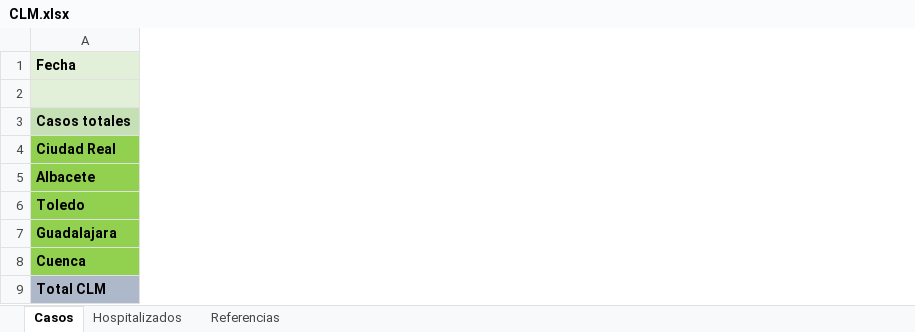
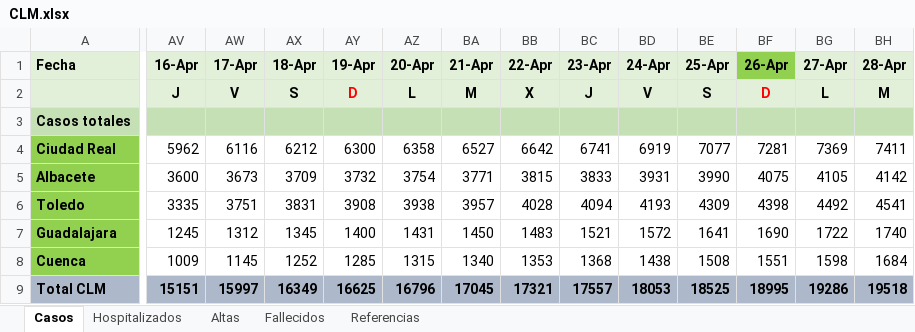
Before and after one commit to mdelacal/muii-dsi-prediction-covid19, an Excel workbook: CLM.xlsx, sheet Casos, drawn as a sheet; only a part is shown, gaps mark what is left out; values as stored, in another font and other column widths than the file's, no borders; charts and pictures and conditional formats not drawn; the diff covers the shown part only; the diff names each change by its address in the sheet, - before the commit and + after, or states it on an @@ line.

```diff
--- a/CLM.xlsx (sheet Casos)
+++ b/CLM.xlsx (sheet Casos)
+sheet tab: Altas
+sheet tab: Fallecidos
+column AV (16-Apr), rows 2-9: J |  | 5962 | 3600 | 3335 | 1245 | 1009 | 15151
+column AW (17-Apr), rows 2-9: V |  | 6116 | 3673 | 3751 | 1312 | 1145 | 15997
+column AX (18-Apr), rows 2-9: S |  | 6212 | 3709 | 3831 | 1345 | 1252 | 16349
+column AY (19-Apr), rows 2-9: D |  | 6300 | 3732 | 3908 | 1400 | 1285 | 16625
+column AZ (20-Apr), rows 2-9: L |  | 6358 | 3754 | 3938 | 1431 | 1315 | 16796
+column BA (21-Apr), rows 2-9: M |  | 6527 | 3771 | 3957 | 1450 | 1340 | 17045
+column BB (22-Apr), rows 2-9: X |  | 6642 | 3815 | 4028 | 1483 | 1353 | 17321
+column BC (23-Apr), rows 2-9: J |  | 6741 | 3833 | 4094 | 1521 | 1368 | 17557
+column BD (24-Apr), rows 2-9: V |  | 6919 | 3931 | 4193 | 1572 | 1438 | 18053
+column BE (25-Apr), rows 2-9: S |  | 7077 | 3990 | 4309 | 1641 | 1508 | 18525
+column BF (26-Apr), rows 2-9: D |  | 7281 | 4075 | 4398 | 1690 | 1551 | 18995
+column BG (27-Apr), rows 2-9: L |  | 7369 | 4105 | 4492 | 1722 | 1598 | 19286
+column BH (28-Apr), rows 2-9: M |  | 7411 | 4142 | 4541 | 1740 | 1684 | 19518
```
Also changed, not shown: 1 added column and 3 removed columns elsewhere in this sheet, sheet Hospitalizados, sheet Referencias, hidden cells, charts or pictures.
